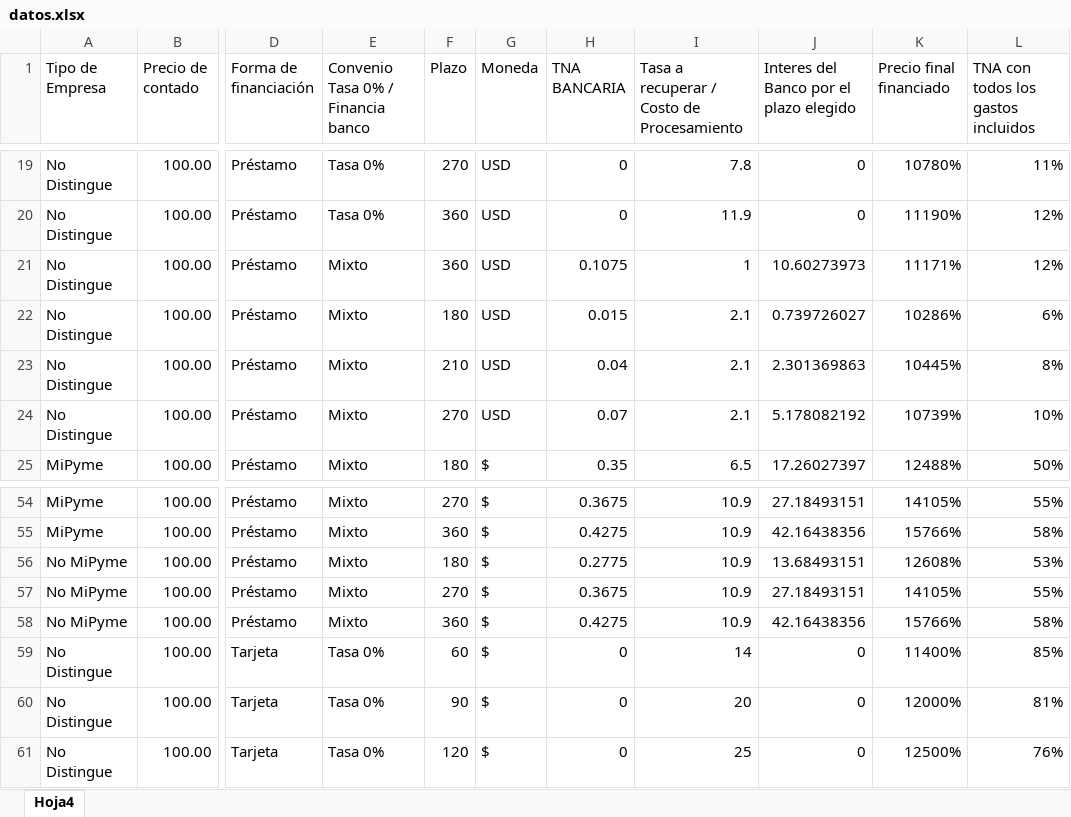
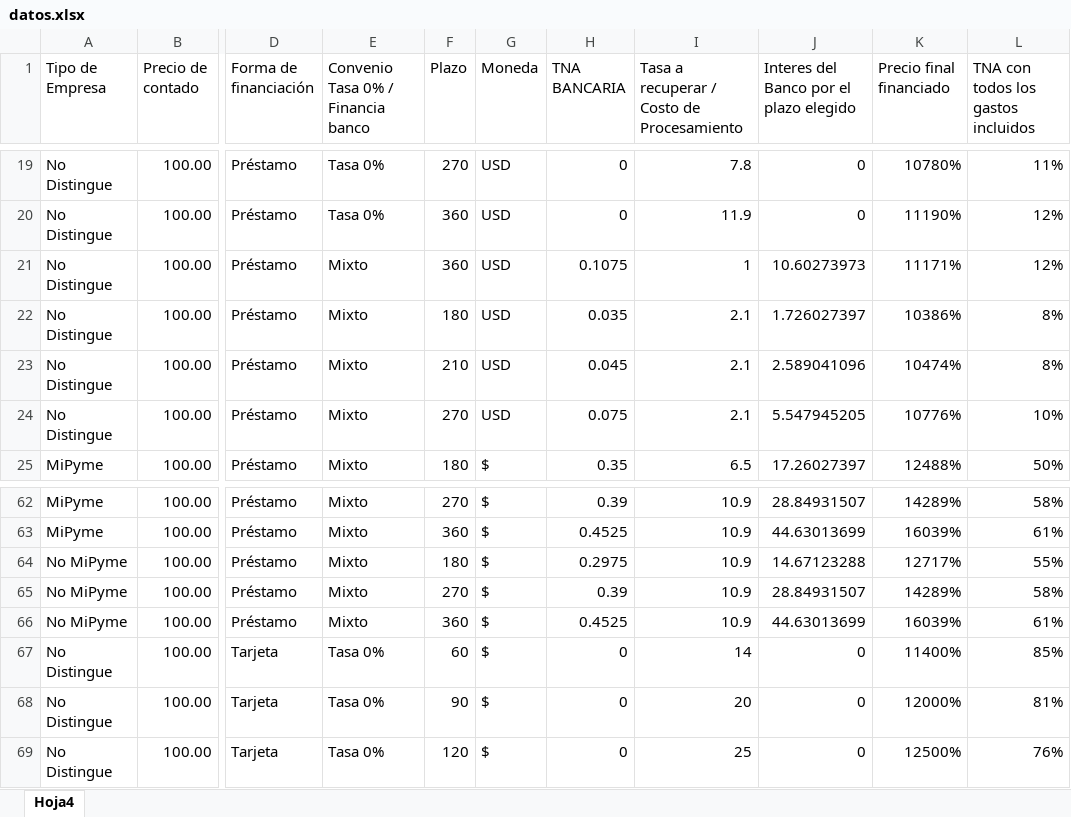
Before and after one commit to nicoacebo01/simuladorok, an Excel workbook: public/datos.xlsx, sheet Hoja4, drawn as a sheet; only a part is shown, gaps mark what is left out; values as stored, in another font and other column widths than the file's, no borders; addresses are those after the commit; the diff covers the shown part only; the diff names each change by its address in the sheet, - before the commit and + after, or states it on an @@ line.

```diff
--- a/public/datos.xlsx (sheet Hoja4)
+++ b/public/datos.xlsx (sheet Hoja4)
-H22 (TNA BANCARIA): 0.015
+H22 (TNA BANCARIA): 0.035
-J22: 0.739726027
+J22: 1.726027397
-K22 (Precio final financiado): 10286%
+K22 (Precio final financiado): 10386%
-L22: 6%
+L22: 8%
-H23 (TNA BANCARIA): 0.04
+H23 (TNA BANCARIA): 0.045
-J23: 2.301369863
+J23: 2.589041096
-K23 (Precio final financiado): 10445%
+K23 (Precio final financiado): 10474%
-H24 (TNA BANCARIA): 0.07
+H24 (TNA BANCARIA): 0.075
-J24: 5.178082192
+J24: 5.547945205
-K24 (Precio final financiado): 10739%
+K24 (Precio final financiado): 10776%
-H62 (TNA BANCARIA): 0.3675
+H62 (TNA BANCARIA): 0.39
-J62: 27.18493151
+J62: 28.84931507
-K62 (Precio final financiado): 14105%
+K62 (Precio final financiado): 14289%
-L62: 55%
+L62: 58%
-H63 (TNA BANCARIA): 0.4275
+H63 (TNA BANCARIA): 0.4525
-J63: 42.16438356
+J63: 44.63013699
-K63 (Precio final financiado): 15766%
+K63 (Precio final financiado): 16039%
-L63: 58%
+L63: 61%
-H64 (TNA BANCARIA): 0.2775
+H64 (TNA BANCARIA): 0.2975
-J64: 13.68493151
+J64: 14.67123288
-K64 (Precio final financiado): 12608%
+K64 (Precio final financiado): 12717%
-L64: 53%
+L64: 55%
-H65 (TNA BANCARIA): 0.3675
+H65 (TNA BANCARIA): 0.39
-J65: 27.18493151
+J65: 28.84931507
-K65 (Precio final financiado): 14105%
+K65 (Precio final financiado): 14289%
-L65: 55%
+L65: 58%
-H66 (TNA BANCARIA): 0.4275
+H66 (TNA BANCARIA): 0.4525
-J66: 42.16438356
+J66: 44.63013699
-K66 (Precio final financiado): 15766%
+K66 (Precio final financiado): 16039%
-L66: 58%
+L66: 61%
```
Also changed, not shown: 8 added rows and 86 edited cells elsewhere in this sheet.
